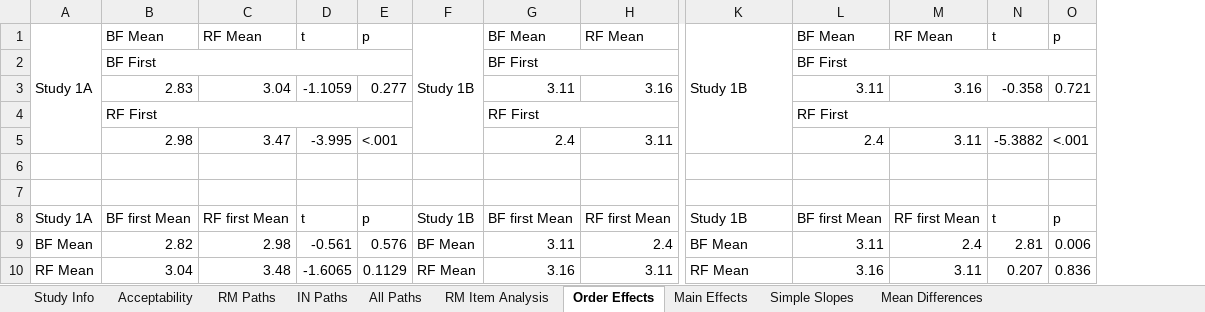
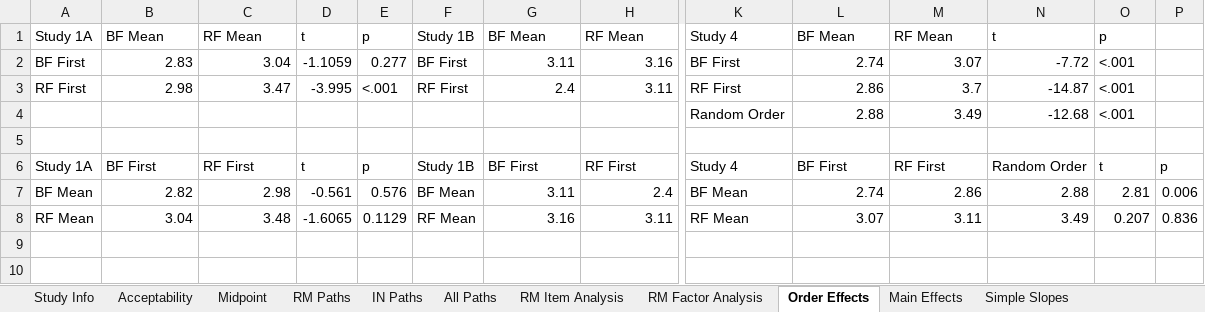
Before and after one commit to jujlopez10/RFBF.repo, an Excel workbook: Results.xlsx, sheet Order Effects, drawn as a sheet; only a part is shown, gaps mark what is left out; values as stored, in another font and other column widths than the file's, no cell formats; removed rows and columns are numbered as before the commit, all else as after; rows hold the shown columns only; the diff names each change by its address in the sheet, - before the commit and + after, or states it on an @@ line.

Commit message:
Analysis for excel sheet

```diff
--- a/Results.xlsx (sheet Order Effects)
+++ b/Results.xlsx (sheet Order Effects)
+sheet tab: Midpoint
+sheet tab: RM Factor Analysis
+column N, rows 1-3: t | -7.72 | -14.87; rows 6-8: Random Order | 2.88 | 3.49
-A1:A5 merged
-F1:F5 merged
-K1: Study 1B
+K1: Study 4
-K1:K5 merged
-O1: t
+O1: p
-P1: p
+P1: (empty)
-row 2:  | BF First |  |  |  |  | BF First |  |  | BF First
-A2: (empty)
+A2: BF First
-F2: (empty)
+F2: BF First
-K2: (empty)
+K2: BF First
-L2: 3.11
+L2: 2.74
-M2: 3.16
+M2: 3.07
-O2: -0.358
+O2: <.001
-P2: 0.721
+P2: (empty)
-row 4:  | RF First |  |  |  |  | RF First |  |  | RF First
-A3: (empty)
+A3: RF First
-F3: (empty)
+F3: RF First
-K3: (empty)
+K3: RF First
-L3: 2.4
+L3: 2.86
-M3: 3.11
+M3: 3.7
-O3: -5.3882
+O3: <.001
-P3: <.001
+P3: (empty)
+row 4:  |  |  |  |  |  |  |  | Random Order | 2.88 | 3.49 | -12.68 | <.001
-row 7: (empty)
-B6: BF first Mean
+B6: BF First
-C6: RF first Mean
+C6: RF First
-G6: BF first Mean
+G6: BF First
-H6: RF first Mean
+H6: RF First
-K6: Study 1B
+K6: Study 4
-L6: BF first Mean
+L6: BF First
-M6: RF first Mean
+M6: RF First
-L7: 3.11
+L7: 2.74
-M7: 2.4
+M7: 2.86
-L8: 3.16
+L8: 3.07
```
Also changed, not shown: sheet Acceptability, sheet Study Info, sheet RM Item Analysis, cell formats, charts or pictures, 4 other files.
